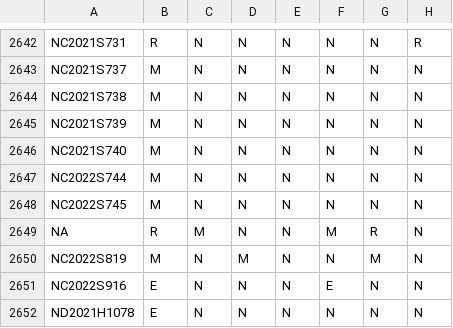
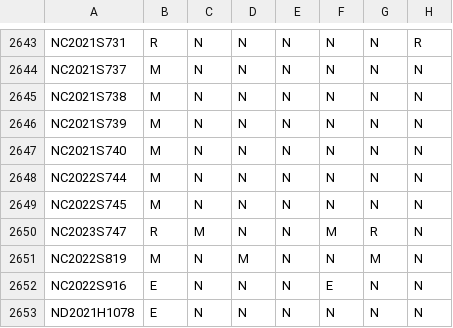
Before and after one commit to jloffredo2/state-elect-law-db, a CSV file: output/vrl_provisions.csv, drawn as a sheet; only a part is shown, gaps mark what is left out; addresses are those after the commit; the diff covers the shown part only; the diff names each change by its address in the sheet, - before the commit and + after, or states it on an @@ line.

```diff
--- a/output/vrl_provisions.csv
+++ b/output/vrl_provisions.csv
-A2650: NA
+A2650: NC2023S747
```
Also changed, not shown: 3 added rows and 7 edited cells elsewhere in this file, 5 other files.
